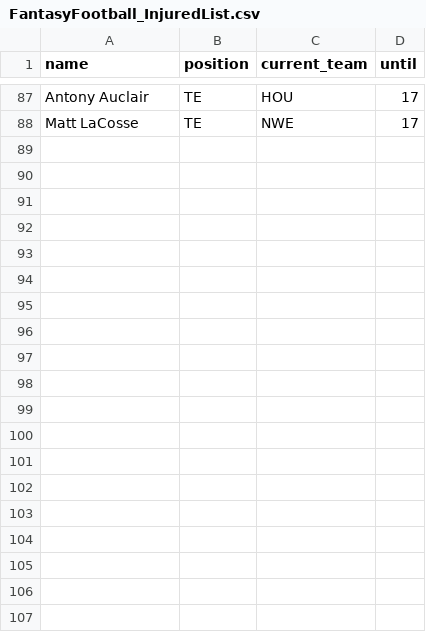
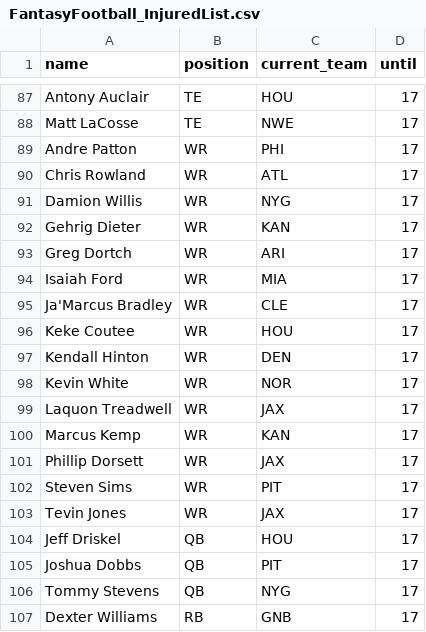
Before and after one commit to tefirman/FantasySports, a CSV file: FantasyFootball_InjuredList.csv, drawn as a sheet; only a part is shown, gaps mark what is left out; the diff covers the shown part only.

Commit message:
Update FantasyFootball_InjuredList.csv

```diff
--- a/FantasyFootball_InjuredList.csv
+++ b/FantasyFootball_InjuredList.csv
@@ -88 +88,20 @@ Antony Auclair,TE,HOU,17
 Matt LaCosse,TE,NWE,17
+Andre Patton,WR,PHI,17
+Chris Rowland,WR,ATL,17
+Damion Willis,WR,NYG,17
+Gehrig Dieter,WR,KAN,17
+Greg Dortch,WR,ARI,17
+Isaiah Ford,WR,MIA,17
+Ja'Marcus Bradley,WR,CLE,17
+Keke Coutee,WR,HOU,17
+Kendall Hinton,WR,DEN,17
+Kevin White,WR,NOR,17
+Laquon Treadwell,WR,JAX,17
+Marcus Kemp,WR,KAN,17
+Phillip Dorsett,WR,JAX,17
+Steven Sims,WR,PIT,17
+Tevin Jones,WR,JAX,17
+Jeff Driskel,QB,HOU,17
+Joshua Dobbs,QB,PIT,17
+Tommy Stevens,QB,NYG,17
+Dexter Williams,RB,GNB,17
```
Also changed, not shown: 11 added rows elsewhere in this file.
